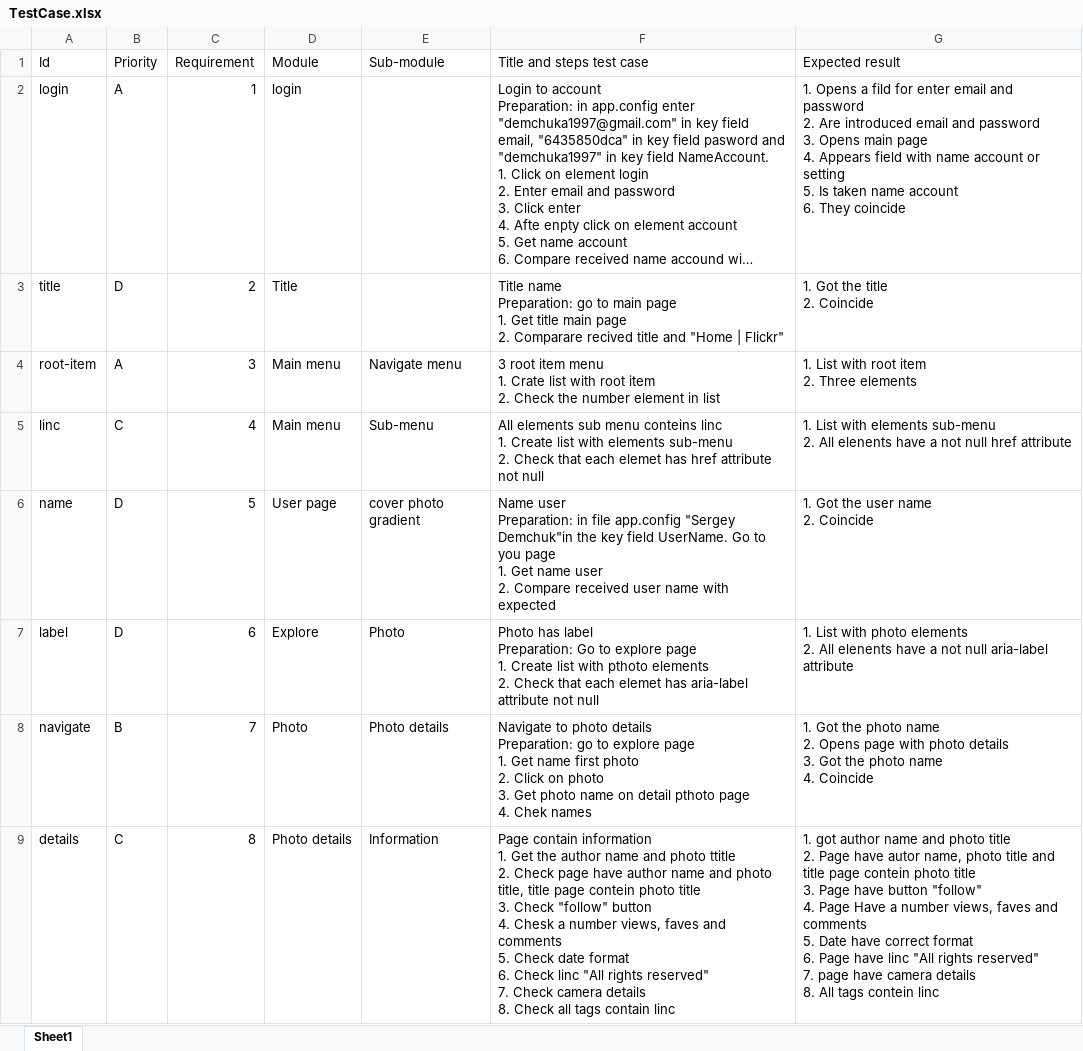
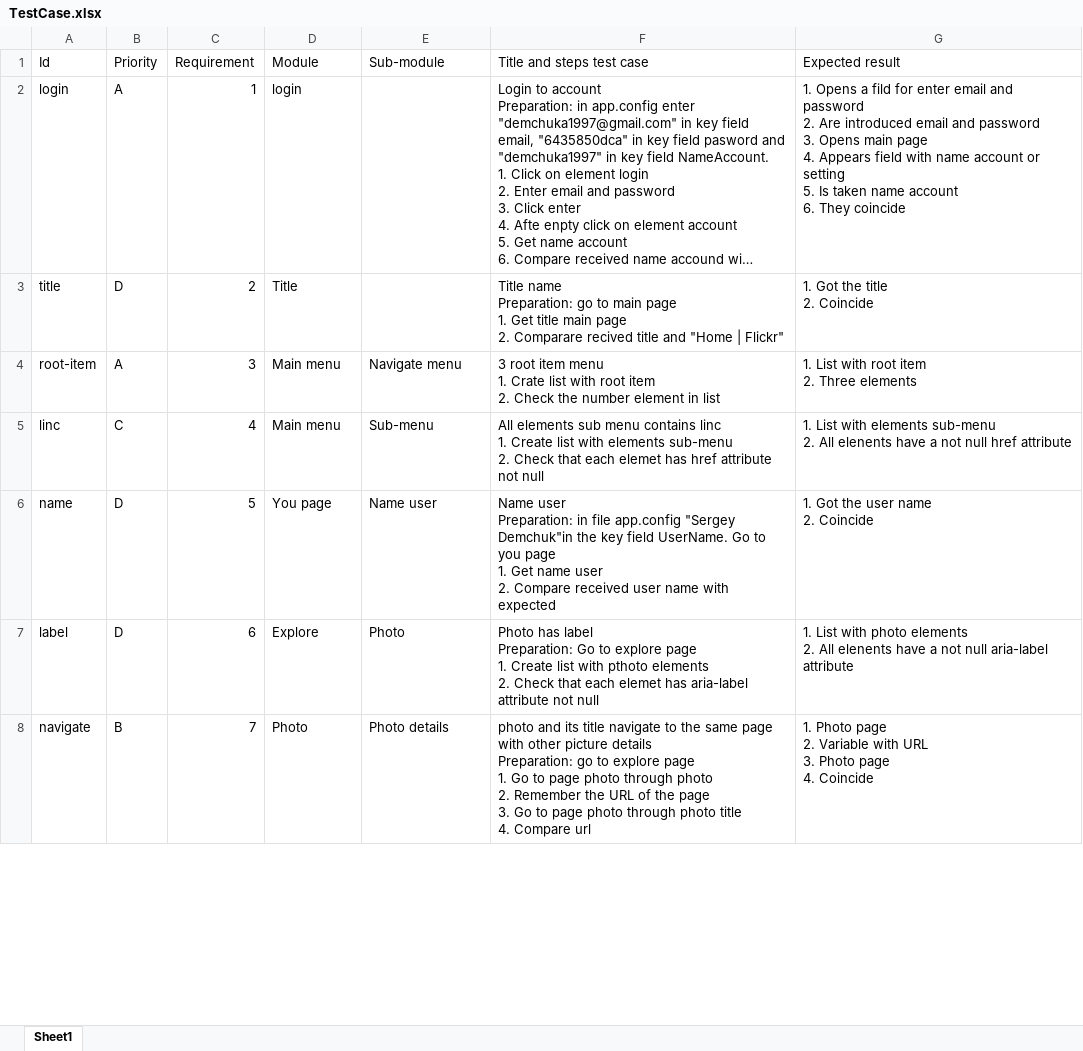
Before and after one commit to Horfik/Flickr, an Excel workbook: Flickr/TestCase.xlsx, sheet Sheet1, drawn as a sheet; only a part is shown; long unchanged cells end in …; values as stored, in another font and other column widths than the file's, no borders; removed rows and columns are numbered as before the commit, all else as after; ↵ is a line break in a cell; the diff covers the shown part only; the diff names each change by its address in the sheet, - before the commit and + after, or states it on an @@ line.

```diff
--- a/Flickr/TestCase.xlsx (sheet Sheet1)
+++ b/Flickr/TestCase.xlsx (sheet Sheet1)
-F5 (Title and steps test case): …sub menu conteins linc ↵ 1.…
+F5 (Title and steps test case): …sub menu contains linc ↵ 1.…
-D6 (Module): User page
+D6 (Module): You page
-E6 (Sub-module): cover photo gradient
+E6 (Sub-module): Name user
-F8 (Title and steps test case): Navigate to photo details ↵ Preparation: go to explore page ↵ 1. Get name first photo ↵ 2. Click on photo ↵ 3. Get photo name on detail pthoto page ↵ 4. Chek names
+F8 (Title and steps test case): photo and its title navigate to the same page with other picture details ↵ Preparation: go to explore page ↵ 1. Go to page photo through photo ↵ 2. Remember the URL of the page ↵ 3. Go to page photo through photo title ↵ 4. Compare url
-G8 (Expected result): 1. Got the photo name ↵ 2. Opens page with photo details ↵ 3. Got the photo name ↵ 4. Coincide
+G8 (Expected result): 1. Photo page ↵ 2. Variable with URL ↵ 3. Photo page ↵ 4. Coincide
-row 9: details | C | 8 | Photo details | Information | Page contain information ↵ 1. Get the author name and photo ttitle ↵ 2. Check page have author name and photo title, title page contein photo title ↵ 3. Check "follow" button ↵ 4. Chesk a number views, faves and comments ↵ 5. Check date format ↵ 6. Check linc "All rights reserved" ↵ 7. Check camera details ↵ 8. Check all tags contain linc | 1. got author name and photo title ↵ 2. Page have autor name, photo title and title page contein photo title ↵ 3. Page have button "follow" ↵ 4. Page Have a number views, faves and comments ↵ 5. Date have correct format ↵ 6. Page have linc "All rights reserved" ↵ 7. page have camera details ↵ 8. All tags contein linc
```
Also changed, not shown: 11 added rows and 12 edited cells elsewhere in this sheet, 16 other files.
